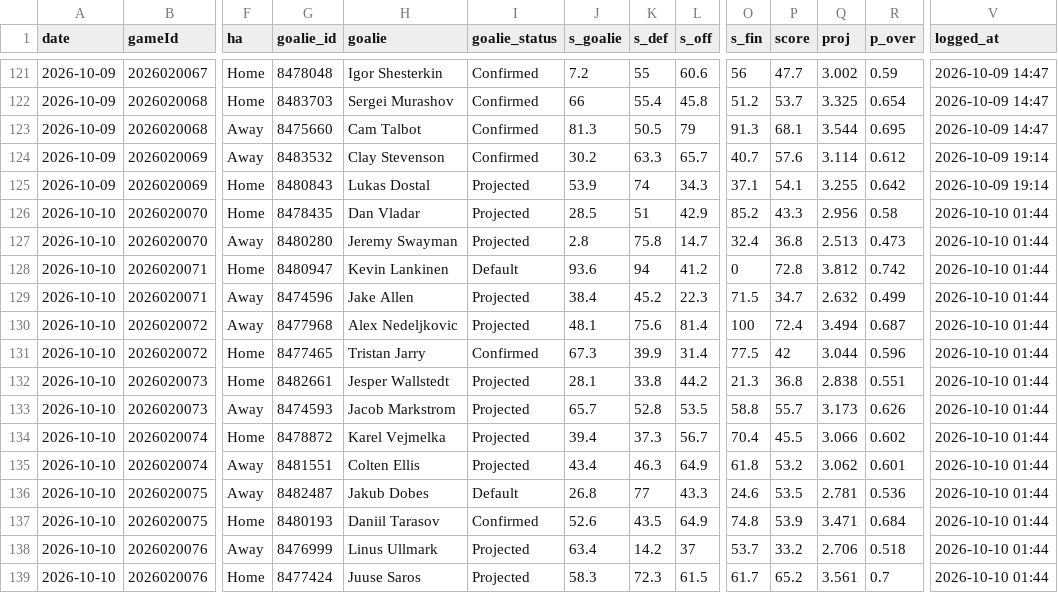
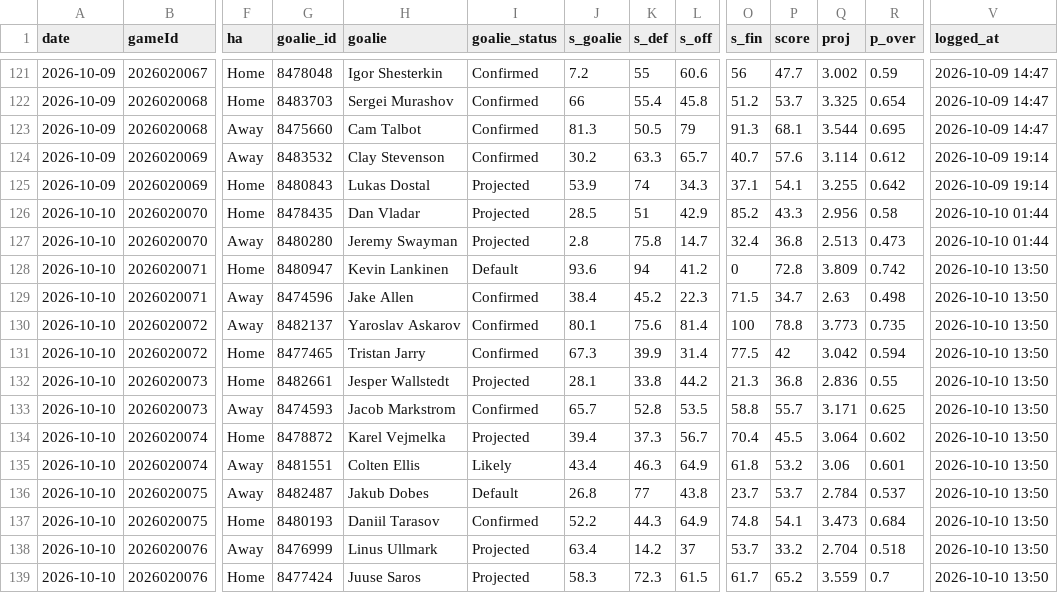
Before and after one commit to Johnbrick123/nhl-unders, a CSV file: monitor/log_2026-27.csv, drawn as a sheet; only a part is shown, gaps mark what is left out; the diff covers the shown part only; the diff names each change by its address in the sheet, - before the commit and + after, or states it on an @@ line.

```diff
--- a/monitor/log_2026-27.csv
+++ b/monitor/log_2026-27.csv
-Q128 (proj): 3.812
+Q128 (proj): 3.809
-V128:V139 (logged_at): 2026-10-10 01:44
+V128:V139 (logged_at): 2026-10-10 13:50
-I129:I130 (goalie_status): Projected
+I129:I130 (goalie_status): Confirmed
-Q129 (proj): 2.632
+Q129 (proj): 2.63
-R129 (p_over): 0.499
+R129 (p_over): 0.498
-G130 (goalie_id): 8477968
+G130 (goalie_id): 8482137
-H130 (goalie): Alex Nedeljkovic
+H130 (goalie): Yaroslav Askarov
-J130 (s_goalie): 48.1
+J130 (s_goalie): 80.1
-P130 (score): 72.4
+P130 (score): 78.8
-Q130 (proj): 3.494
+Q130 (proj): 3.773
-R130 (p_over): 0.687
+R130 (p_over): 0.735
-Q131 (proj): 3.044
+Q131 (proj): 3.042
-R131 (p_over): 0.596
+R131 (p_over): 0.594
-Q132 (proj): 2.838
+Q132 (proj): 2.836
-R132 (p_over): 0.551
+R132 (p_over): 0.55
-I133 (goalie_status): Projected
+I133 (goalie_status): Confirmed
-Q133 (proj): 3.173
+Q133 (proj): 3.171
-R133 (p_over): 0.626
+R133 (p_over): 0.625
-Q134 (proj): 3.066
+Q134 (proj): 3.064
-I135 (goalie_status): Projected
+I135 (goalie_status): Likely
-Q135 (proj): 3.062
+Q135 (proj): 3.06
-L136 (s_off): 43.3
+L136 (s_off): 43.8
-O136 (s_fin): 24.6
+O136 (s_fin): 23.7
-P136 (score): 53.5
+P136 (score): 53.7
-Q136 (proj): 2.781
+Q136 (proj): 2.784
-R136 (p_over): 0.536
+R136 (p_over): 0.537
-J137 (s_goalie): 52.6
+J137 (s_goalie): 52.2
-K137 (s_def): 43.5
+K137 (s_def): 44.3
-P137 (score): 53.9
+P137 (score): 54.1
-Q137 (proj): 3.471
+Q137 (proj): 3.473
-Q138 (proj): 2.706
+Q138 (proj): 2.704
-Q139 (proj): 3.561
+Q139 (proj): 3.559
```
Also changed, not shown: 61 edited cells elsewhere in this file, 4 other files.
